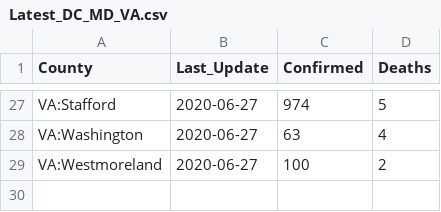
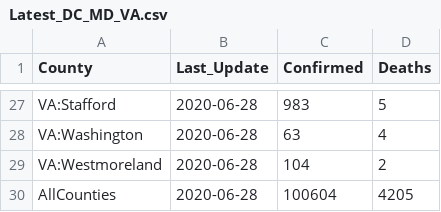
Before and after one commit to Artybe/cberopen, a CSV file: Data/Latest_DC_MD_VA.csv, drawn as a sheet; only a part is shown, gaps mark what is left out; the diff covers the shown part only.

```diff
--- a/Data/Latest_DC_MD_VA.csv
+++ b/Data/Latest_DC_MD_VA.csv
@@ -27,3 +27,4 @@
-"VA:Stafford",2020-06-27,974,5
-"VA:Washington",2020-06-27,63,4
-"VA:Westmoreland",2020-06-27,100,2
+"VA:Stafford",2020-06-28,983,5
+"VA:Washington",2020-06-28,63,4
+"VA:Westmoreland",2020-06-28,104,2
+"AllCounties",2020-06-28,100604,4205
```
Also changed, not shown: 56 edited cells elsewhere in this file, Data/Wide_Cases_DC_MD_VA.csv, Data/Wide_Deaths_DC_MD_VA.csv.
